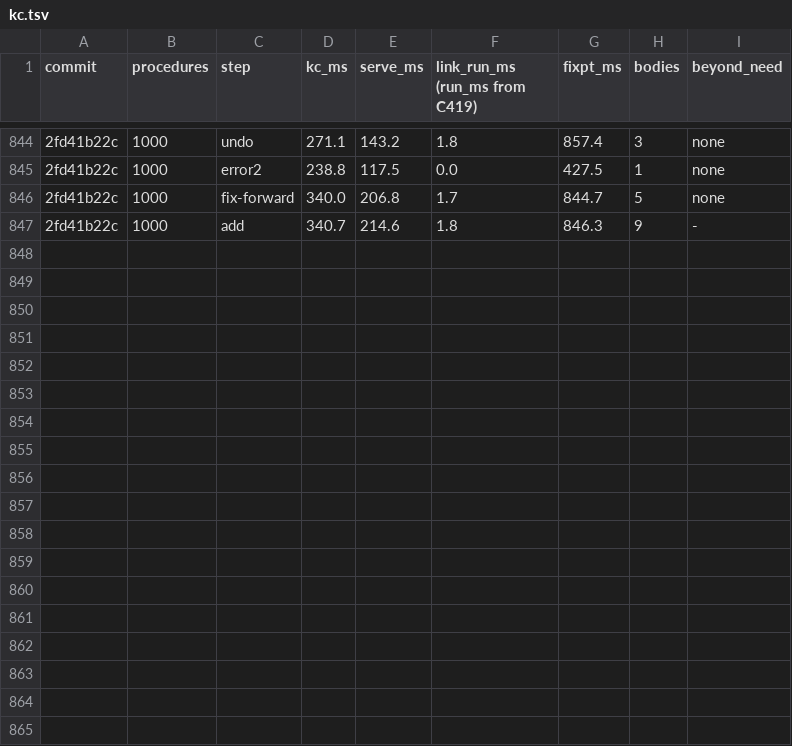
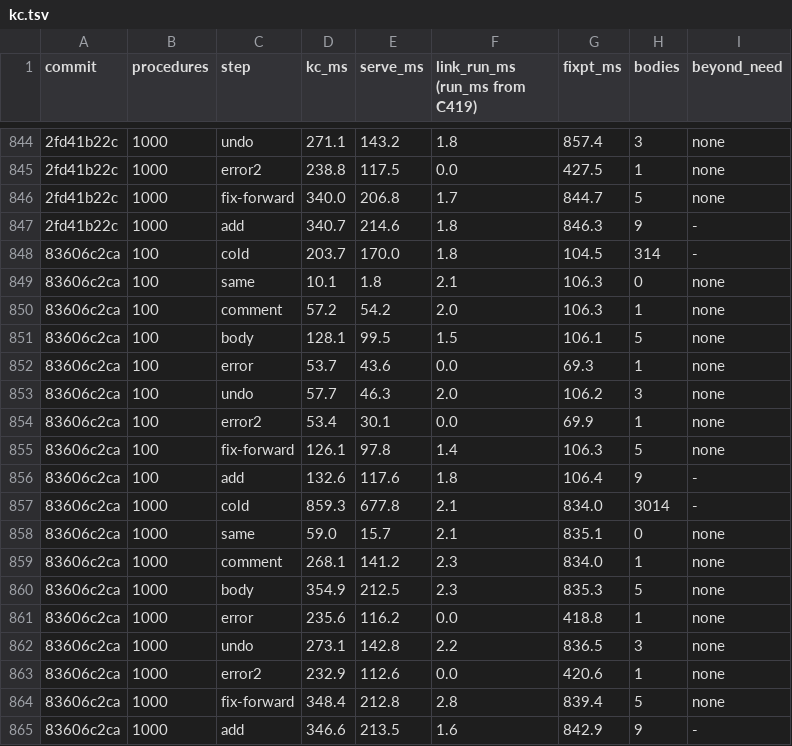
Before and after one commit to pnkfelix/kayak, a TSV file: bench/kc.tsv, drawn as a sheet; only a part is shown, gaps mark what is left out; the diff names each change by its address in the sheet, - before the commit and + after, or states it on an @@ line.

```diff
--- a/bench/kc.tsv
+++ b/bench/kc.tsv
+row 848: 83606c2ca | 100 | cold | 203.7 | 170.0 | 1.8 | 104.5 | 314 | -
+row 849: 83606c2ca | 100 | same | 10.1 | 1.8 | 2.1 | 106.3 | 0 | none
+row 850: 83606c2ca | 100 | comment | 57.2 | 54.2 | 2.0 | 106.3 | 1 | none
+row 851: 83606c2ca | 100 | body | 128.1 | 99.5 | 1.5 | 106.1 | 5 | none
+row 852: 83606c2ca | 100 | error | 53.7 | 43.6 | 0.0 | 69.3 | 1 | none
+row 853: 83606c2ca | 100 | undo | 57.7 | 46.3 | 2.0 | 106.2 | 3 | none
+row 854: 83606c2ca | 100 | error2 | 53.4 | 30.1 | 0.0 | 69.9 | 1 | none
+row 855: 83606c2ca | 100 | fix-forward | 126.1 | 97.8 | 1.4 | 106.3 | 5 | none
+row 856: 83606c2ca | 100 | add | 132.6 | 117.6 | 1.8 | 106.4 | 9 | -
+row 857: 83606c2ca | 1000 | cold | 859.3 | 677.8 | 2.1 | 834.0 | 3014 | -
+row 858: 83606c2ca | 1000 | same | 59.0 | 15.7 | 2.1 | 835.1 | 0 | none
+row 859: 83606c2ca | 1000 | comment | 268.1 | 141.2 | 2.3 | 834.0 | 1 | none
+row 860: 83606c2ca | 1000 | body | 354.9 | 212.5 | 2.3 | 835.3 | 5 | none
+row 861: 83606c2ca | 1000 | error | 235.6 | 116.2 | 0.0 | 418.8 | 1 | none
+row 862: 83606c2ca | 1000 | undo | 273.1 | 142.8 | 2.2 | 836.5 | 3 | none
+row 863: 83606c2ca | 1000 | error2 | 232.9 | 112.6 | 0.0 | 420.6 | 1 | none
+row 864: 83606c2ca | 1000 | fix-forward | 348.4 | 212.8 | 2.8 | 839.4 | 5 | none
+row 865: 83606c2ca | 1000 | add | 346.6 | 213.5 | 1.6 | 842.9 | 9 | -
```
Also changed, not shown: 24 other files.
